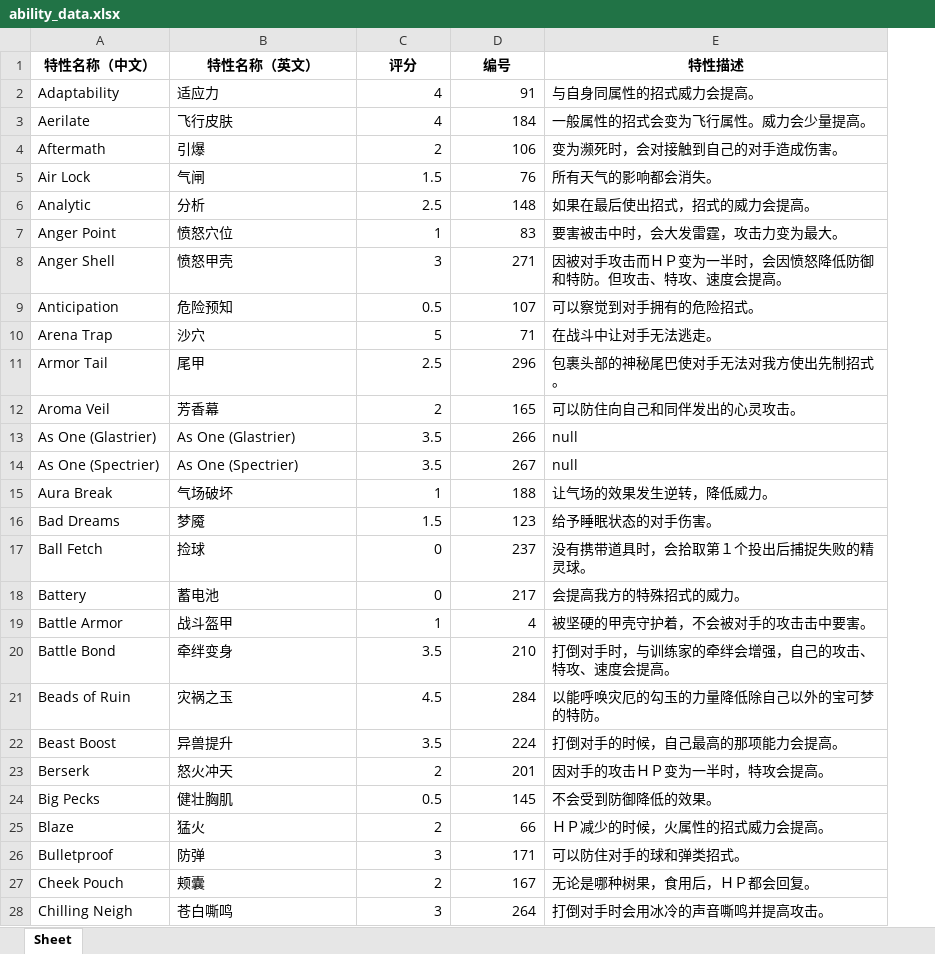
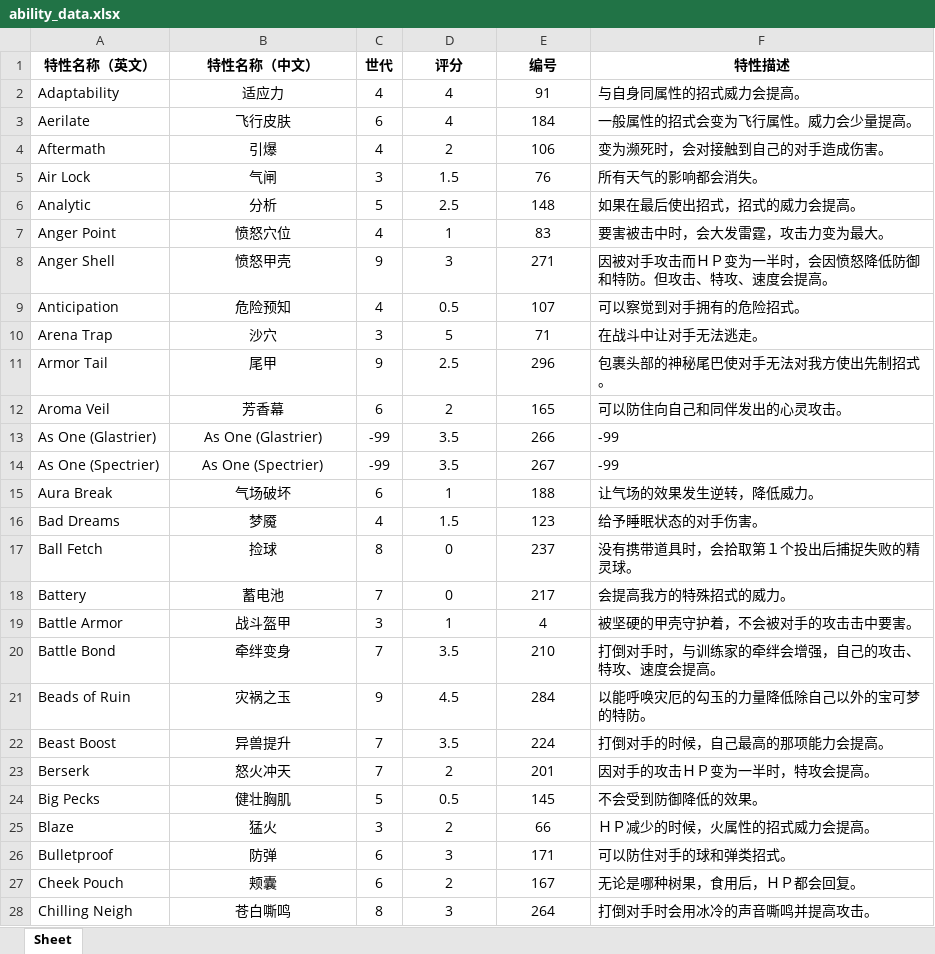
Before and after one commit to yugaoxiang123/Pokemon_Execl_Reptile, an Excel workbook: output/ability_data.xlsx, sheet Sheet, drawn as a sheet; only a part is shown; values as stored, in another font and other column widths than the file's, no borders; addresses are those after the commit; the diff covers the shown part only; the diff names each change by its address in the sheet, - before the commit and + after, or states it on an @@ line.

```diff
--- a/output/ability_data.xlsx (sheet Sheet)
+++ b/output/ability_data.xlsx (sheet Sheet)
+column C (世代), rows 2-28: 4 | 6 | 4 | 3 | 5 | 4 | 9 | 4 | 3 | 9 | 6 | -99 | -99 | 6 | 4 | 8 | 7 | 3 | 7 | 9 | 7 | 7 | 5 | 3 | 6 | 6 | 8
-A1: 特性名称（中文）
+A1: 特性名称（英文）
-B1: 特性名称（英文）
+B1: 特性名称（中文）
-B2:B28 alignment: left
+B2:B28 alignment: center
-D2:E28 alignment: right
+D2:E28 alignment: center
-F13:F14 (特性描述): null
+F13:F14 (特性描述): -99
```
Also changed, not shown: 13 edited cells and cell formats elsewhere in this sheet, output/item_data.xlsx, output/move_data.xlsx, 31 other files.
